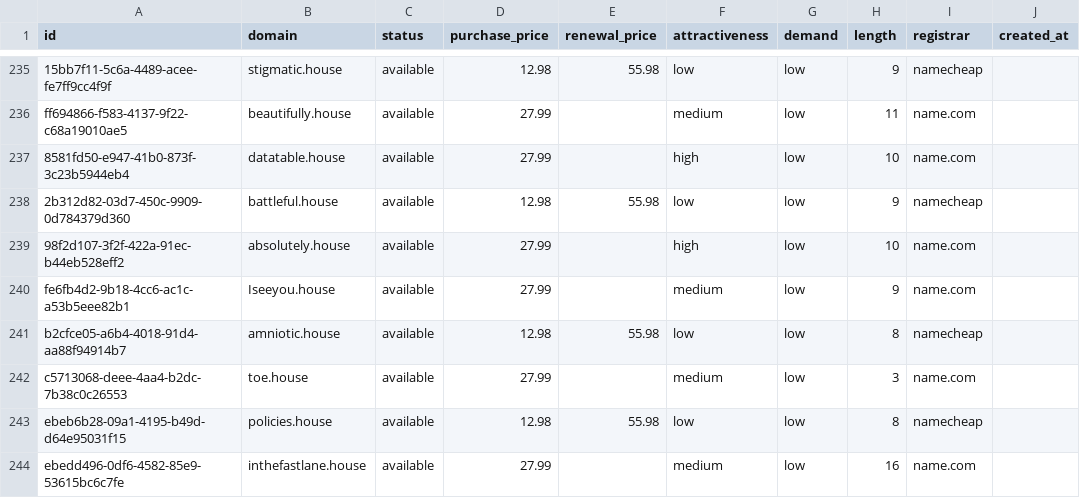
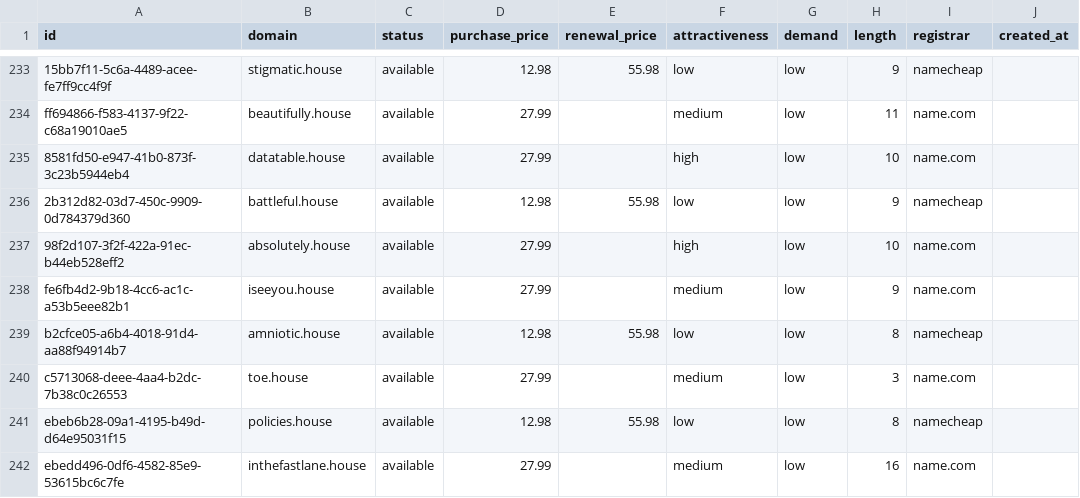
Before and after one commit to UniqueDomains/house-oneword-domains, a CSV file: house.csv, drawn as a sheet; only a part is shown, gaps mark what is left out; addresses are those after the commit; the diff covers the shown part only; the diff names each change by its address in the sheet, - before the commit and + after, or states it on an @@ line.

Commit message:
Domains update

```diff
--- a/house.csv
+++ b/house.csv
-B238 (domain): Iseeyou.house
+B238 (domain): iseeyou.house
```
Also changed, not shown: 6 added rows, 6 removed rows and 78 edited cells elsewhere in this file, 4 other files.
